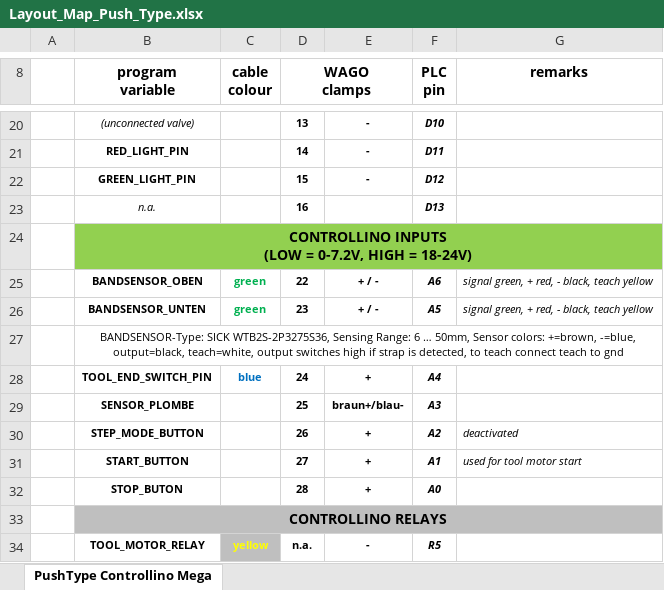
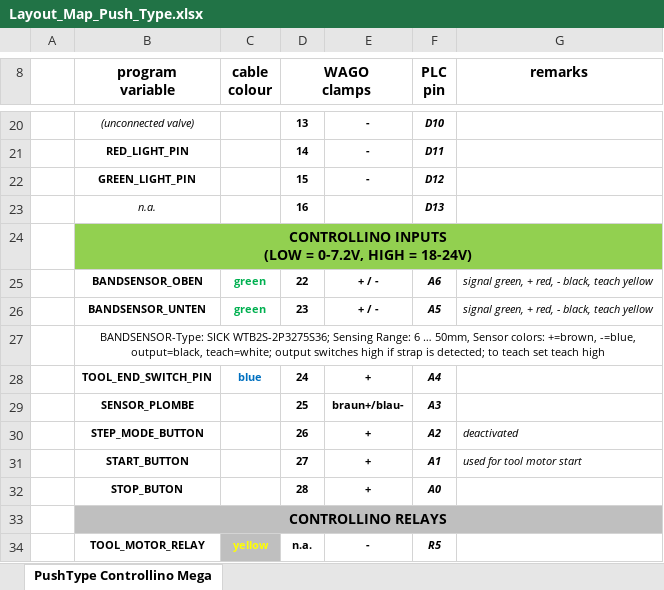
Before and after one commit to chischte/rig-pth-karussell, an Excel workbook: Documents/Layout_Map_Push_Type.xlsx, sheet PushType Controllino Mega, drawn as a sheet; only a part is shown, gaps mark what is left out; values as stored, in another font and other column widths than the file's, no borders; charts and pictures not drawn; the diff names each change by its address in the sheet, - before the commit and + after, or states it on an @@ line.

Commit message:
Update pinout map

```diff
--- a/Documents/Layout_Map_Push_Type.xlsx (sheet PushType Controllino Mega)
+++ b/Documents/Layout_Map_Push_Type.xlsx (sheet PushType Controllino Mega)
-B27 (program variable): BANDSENSOR-Type: SICK WTB2S-2P3275S36, Sensing Range: 6 … 50mm, Sensor colors: +=brown, -=blue, output=black, teach=white, output switches high if strap is detected, to teach connect teach to gnd
+B27 (program variable): BANDSENSOR-Type: SICK WTB2S-2P3275S36; Sensing Range: 6 … 50mm, Sensor colors: +=brown, -=blue, output=black, teach=white; output switches high if strap is detected; to teach set teach high
```
